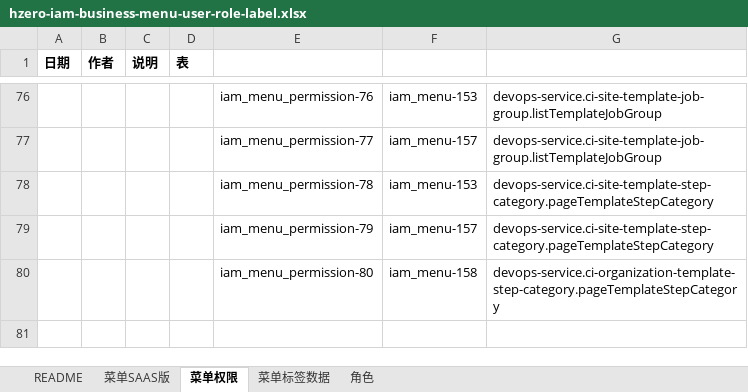
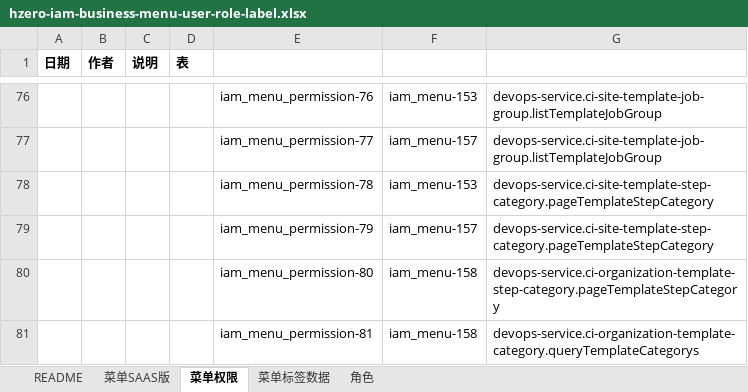
Before and after one commit to open-hand/devops-service-business-plugin, an Excel workbook: src/main/resources/script/db/init-data/devops_service/hzero_platform/hzero-iam-business-menu-user-role-label.xlsx, sheet 菜单权限, drawn as a sheet; only a part is shown, gaps mark what is left out; values as stored, in another font and other column widths than the file's, no borders; the diff names each change by its address in the sheet, - before the commit and + after, or states it on an @@ line.

Commit message:
[imp] 添加缺失权限集

```diff
--- a/src/main/resources/script/db/init-data/devops_service/hzero_platform/hzero-iam-business-menu-user-role-label.xlsx (sheet 菜单权限)
+++ b/src/main/resources/script/db/init-data/devops_service/hzero_platform/hzero-iam-business-menu-user-role-label.xlsx (sheet 菜单权限)
+row 81:  |  |  |  | iam_menu_permission-81 | iam_menu-158 | devops-service.ci-organization-template-category.queryTemplateCategorys
```
